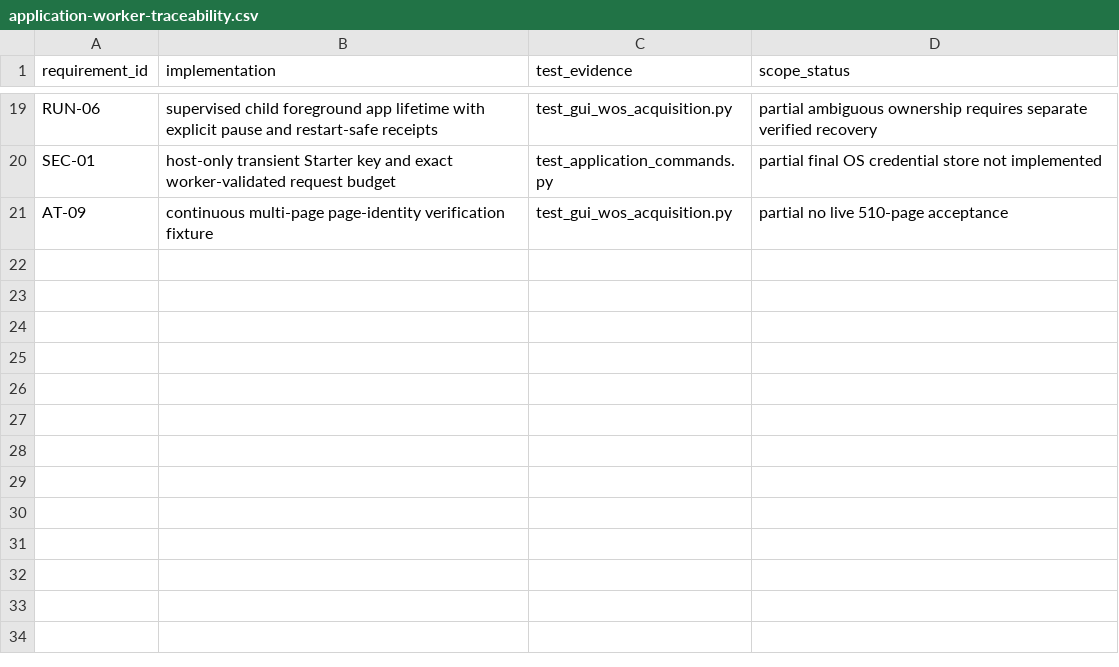
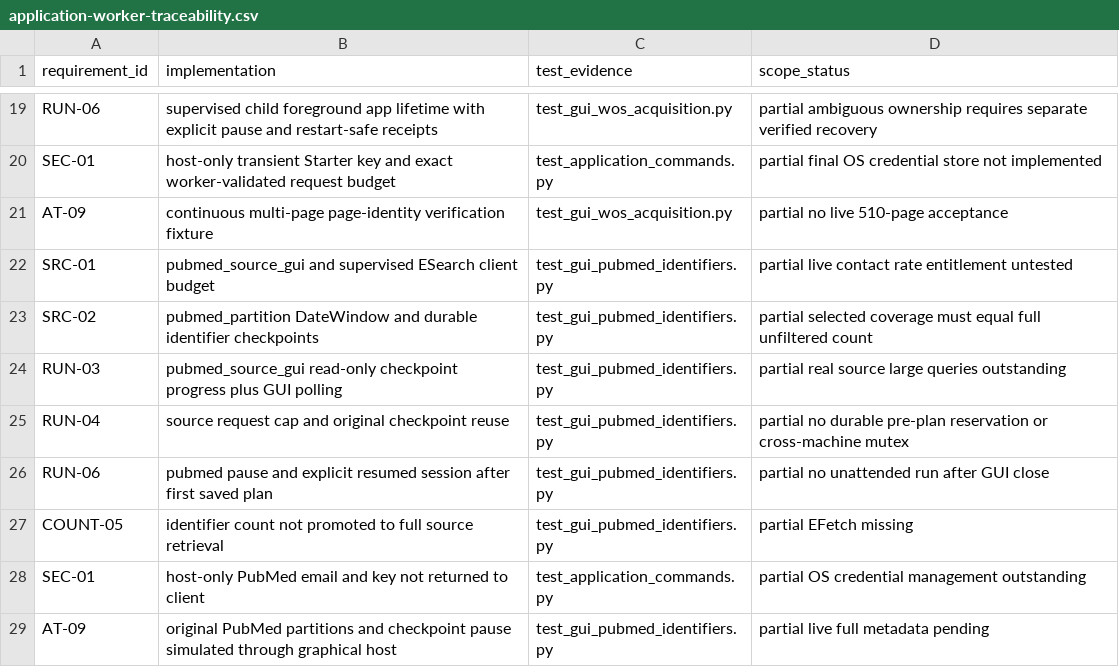
Before and after one commit to studeployed/RESEARCH-Y, a CSV file: docs/application-worker-traceability.csv, drawn as a sheet; only a part is shown, gaps mark what is left out; the diff names each change by its address in the sheet, - before the commit and + after, or states it on an @@ line.

Commit message:
P1-06h1: document PubMed ESearch source bounds, recovery limits and Phase 1 evidence

```diff
--- a/docs/application-worker-traceability.csv
+++ b/docs/application-worker-traceability.csv
+row 22: SRC-01 | pubmed_source_gui and supervised ESearch client budget | test_gui_pubmed_identifiers.py | partial live contact rate entitlement untested
+row 23: SRC-02 | pubmed_partition DateWindow and durable identifier checkpoints | test_gui_pubmed_identifiers.py | partial selected coverage must equal full unfiltered count
+row 24: RUN-03 | pubmed_source_gui read-only checkpoint progress plus GUI polling | test_gui_pubmed_identifiers.py | partial real source large queries outstanding
+row 25: RUN-04 | source request cap and original checkpoint reuse | test_gui_pubmed_identifiers.py | partial no durable pre-plan reservation or cross-machine mutex
+row 26: RUN-06 | pubmed pause and explicit resumed session after first saved plan | test_gui_pubmed_identifiers.py | partial no unattended run after GUI close
+row 27: COUNT-05 | identifier count not promoted to full source retrieval | test_gui_pubmed_identifiers.py | partial EFetch missing
+row 28: SEC-01 | host-only PubMed email and key not returned to client | test_application_commands.py | partial OS credential management outstanding
+row 29: AT-09 | original PubMed partitions and checkpoint pause simulated through graphical host | test_gui_pubmed_identifiers.py | partial live full metadata pending
```
Also changed, not shown: 2 other files.
